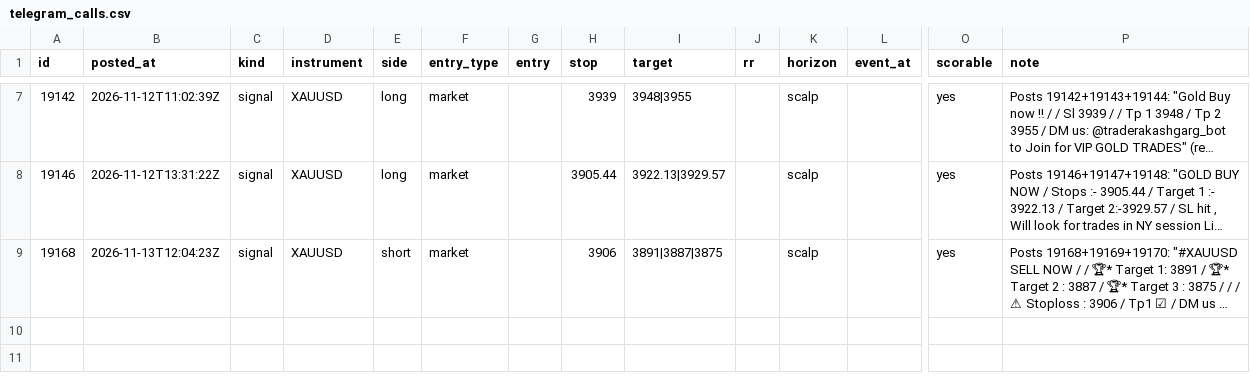
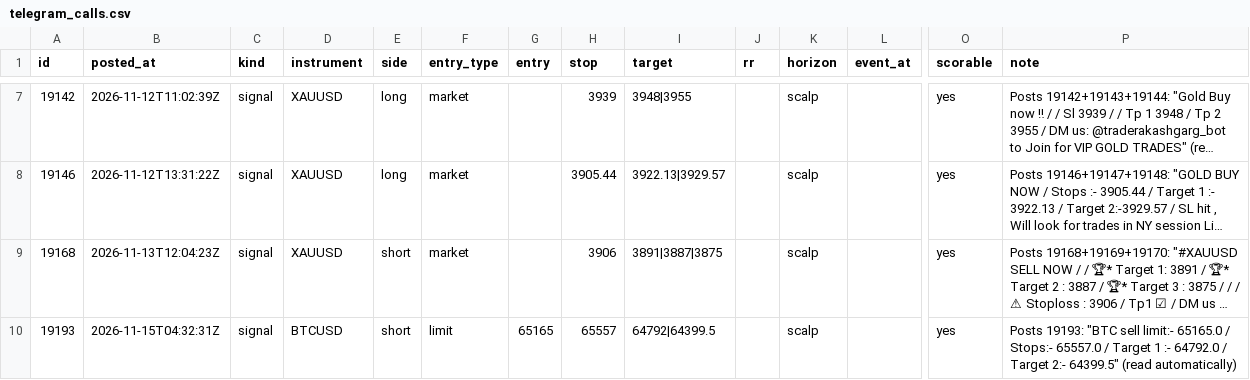
Before and after one commit to viruop/paper-arena, a CSV file: data/akash/telegram_calls.csv, drawn as a sheet; only a part is shown, gaps mark what is left out; long unchanged cells end in …; rows hold the shown columns only; the diff names each change by its address in the sheet, - before the commit and + after, or states it on an @@ line.

```diff
--- a/data/akash/telegram_calls.csv
+++ b/data/akash/telegram_calls.csv
+row 10: 19193 | 2026-11-15T04:32:31Z | signal | BTCUSD | short | limit | 65165 | 65557 | 64792|64399.5 |  | scalp |  | yes | Posts 19193: "BTC sell limit:- 65165.0 / Stops:- 65557.0 / Target 1 :- 64792.0 / Target 2:- 64399.5" (read automatically)
```
Also changed, not shown: data/akash/telegram_posts.csv, data/akash/telegram_reviewed.csv.
